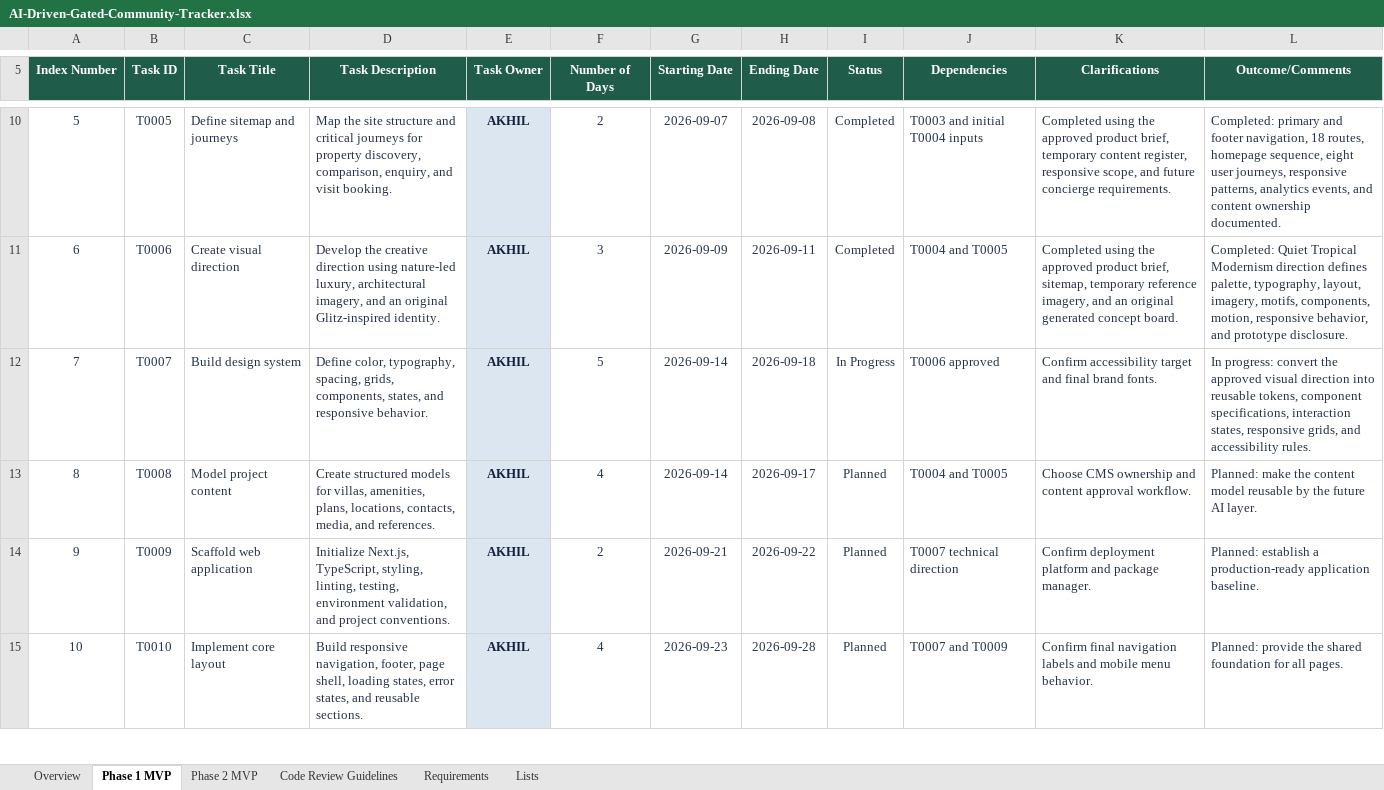
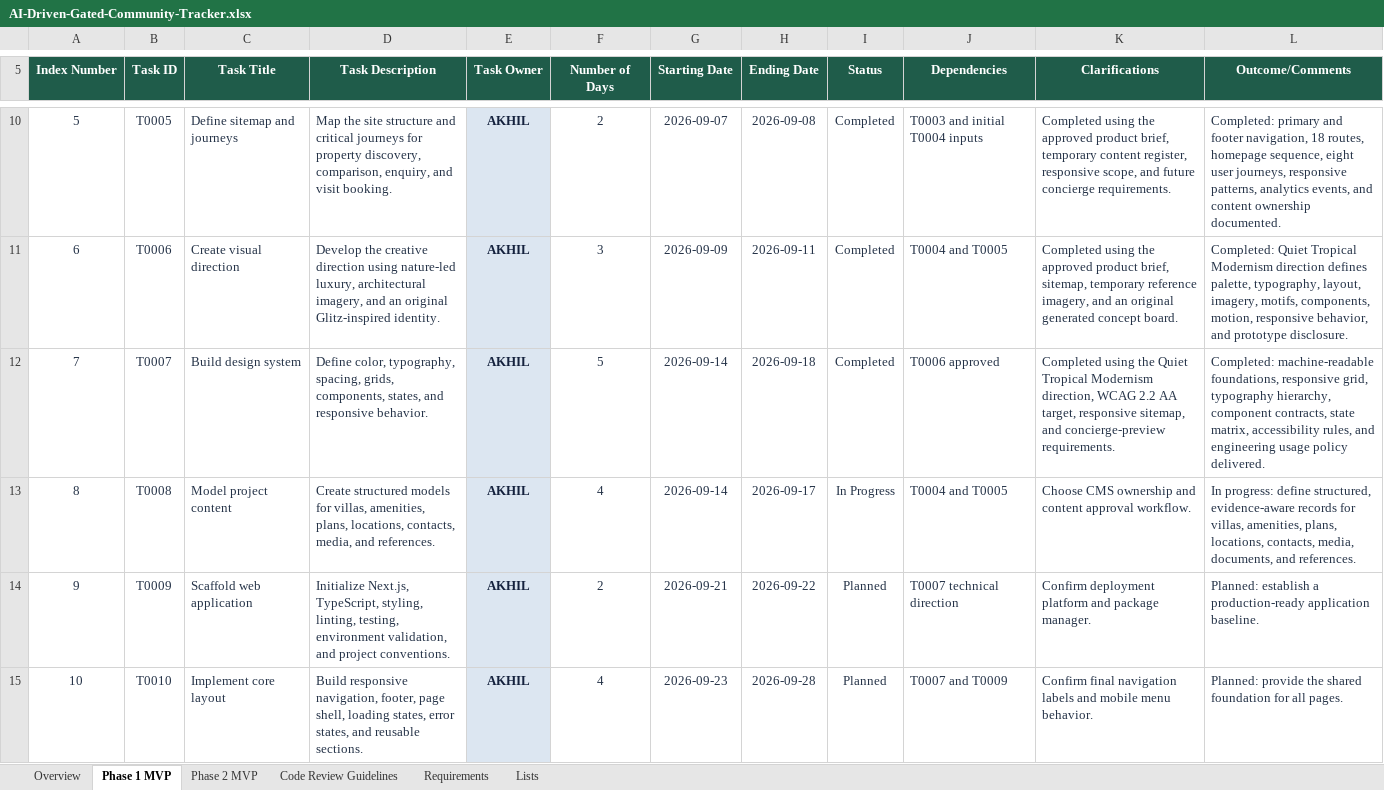
Before and after one commit to akhilmadhuklkl/real-estate-gated-community-project, an Excel workbook: AI-Driven-Gated-Community-Tracker.xlsx, sheet Phase 1 MVP, drawn as a sheet; only a part is shown, gaps mark what is left out; values as stored, in another font and other column widths than the file's, no borders; conditional formats and table styles not drawn; the diff names each change by its address in the sheet, - before the commit and + after, or states it on an @@ line.

```diff
--- a/AI-Driven-Gated-Community-Tracker.xlsx (sheet Phase 1 MVP)
+++ b/AI-Driven-Gated-Community-Tracker.xlsx (sheet Phase 1 MVP)
-I12 (Status): In Progress
+I12 (Status): Completed
-K12 (Clarifications): Confirm accessibility target and final brand fonts.
+K12 (Clarifications): Completed using the Quiet Tropical Modernism direction, WCAG 2.2 AA target, responsive sitemap, and concierge-preview requirements.
-L12 (Outcome/Comments): In progress: convert the approved visual direction into reusable tokens, component specifications, interaction states, responsive grids, and accessibility rules.
+L12 (Outcome/Comments): Completed: machine-readable foundations, responsive grid, typography hierarchy, component contracts, state matrix, accessibility rules, and engineering usage policy delivered.
-I13 (Status): Planned
+I13 (Status): In Progress
-L13 (Outcome/Comments): Planned: make the content model reusable by the future AI layer.
+L13 (Outcome/Comments): In progress: define structured, evidence-aware records for villas, amenities, plans, locations, contacts, media, documents, and references.
```
Also changed, not shown: sheet Overview, 3 other files.
